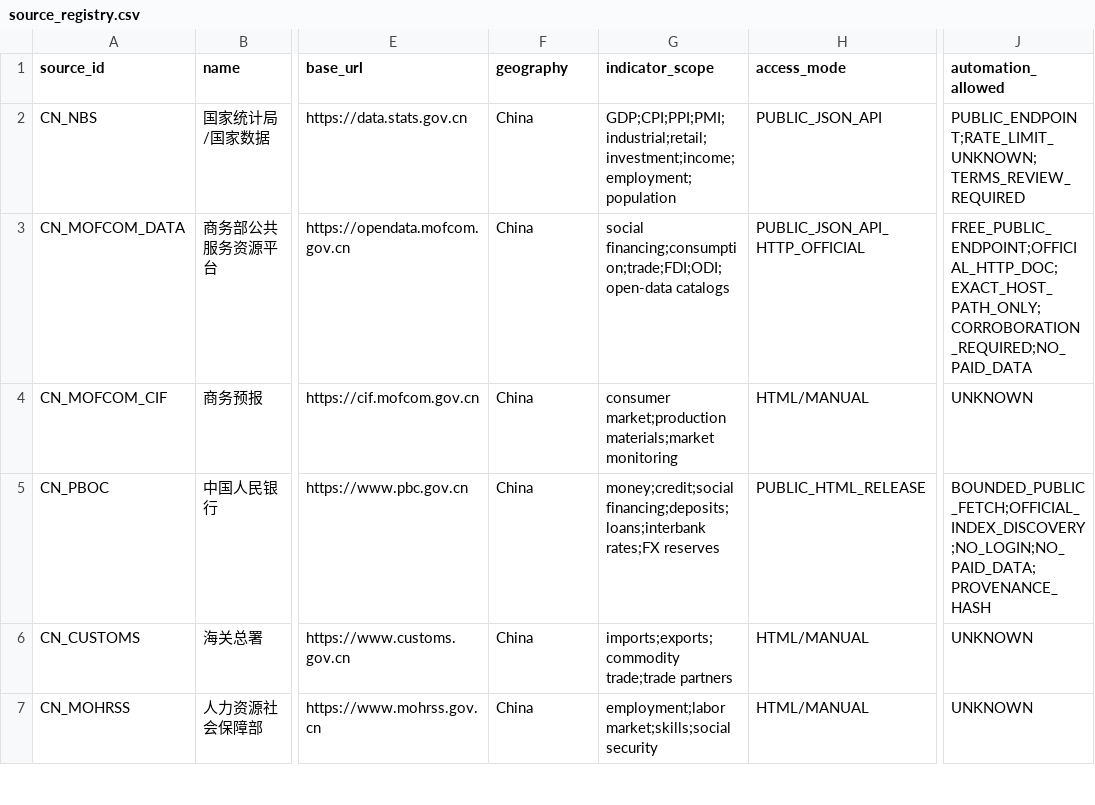
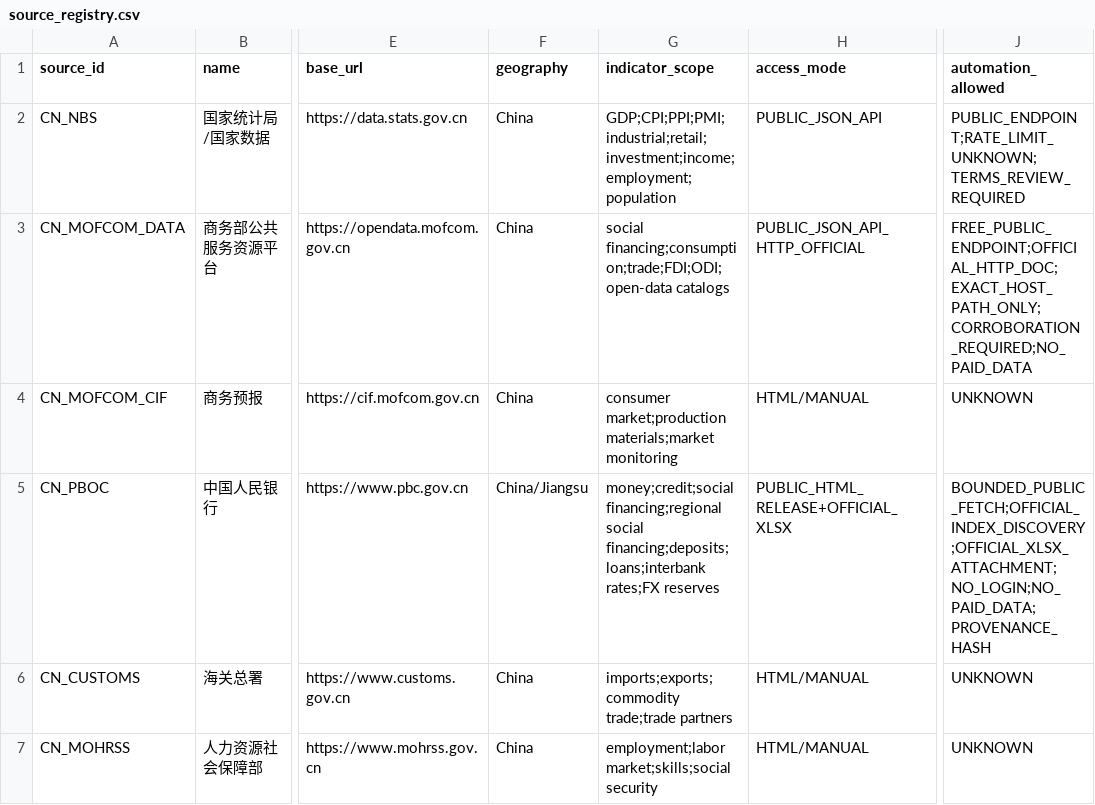
Before and after one commit to wanggenAi/opportunity-routing-engine, a CSV file: data/source_registry.csv, drawn as a sheet; only a part is shown, gaps mark what is left out; the diff names each change by its address in the sheet, - before the commit and + after, or states it on an @@ line.

Commit message:
Add live Jiangsu regional social-financing XLSX feed (#21)
Add bounded stdlib XLSX ingestion and a live PBC regional AFRE pipeline that discovers the official table, extracts the Jiangsu row with semantic/provenance gates, and validates it in GitHub Actions.

```diff
--- a/data/source_registry.csv
+++ b/data/source_registry.csv
-F5 (geography): China
+F5 (geography): China/Jiangsu
-G5 (indicator_scope): money;credit;social financing;deposits;loans;interbank rates;FX…
+G5 (indicator_scope): money;credit;social financing;regional social financing;deposits;loans;interbank rates;FX…
-H5 (access_mode): PUBLIC_HTML_RELEASE
+H5 (access_mode): PUBLIC_HTML_RELEASE+OFFICIAL_XLSX
-J5 (automation_allowed): BOUNDED_PUBLIC_FETCH;OFFICIAL_INDEX_DISCOVERY;NO_LOGIN;NO_PAID_DATA;PROVENANCE_HASH
+J5 (automation_allowed): BOUNDED_PUBLIC_FETCH;OFFICIAL_INDEX_DISCOVERY;OFFICIAL_XLSX_ATTACHMENT;NO_LOGIN;NO_PAID_DATA;PROVENANCE_HASH
```
Also changed, not shown: 5 other files.
